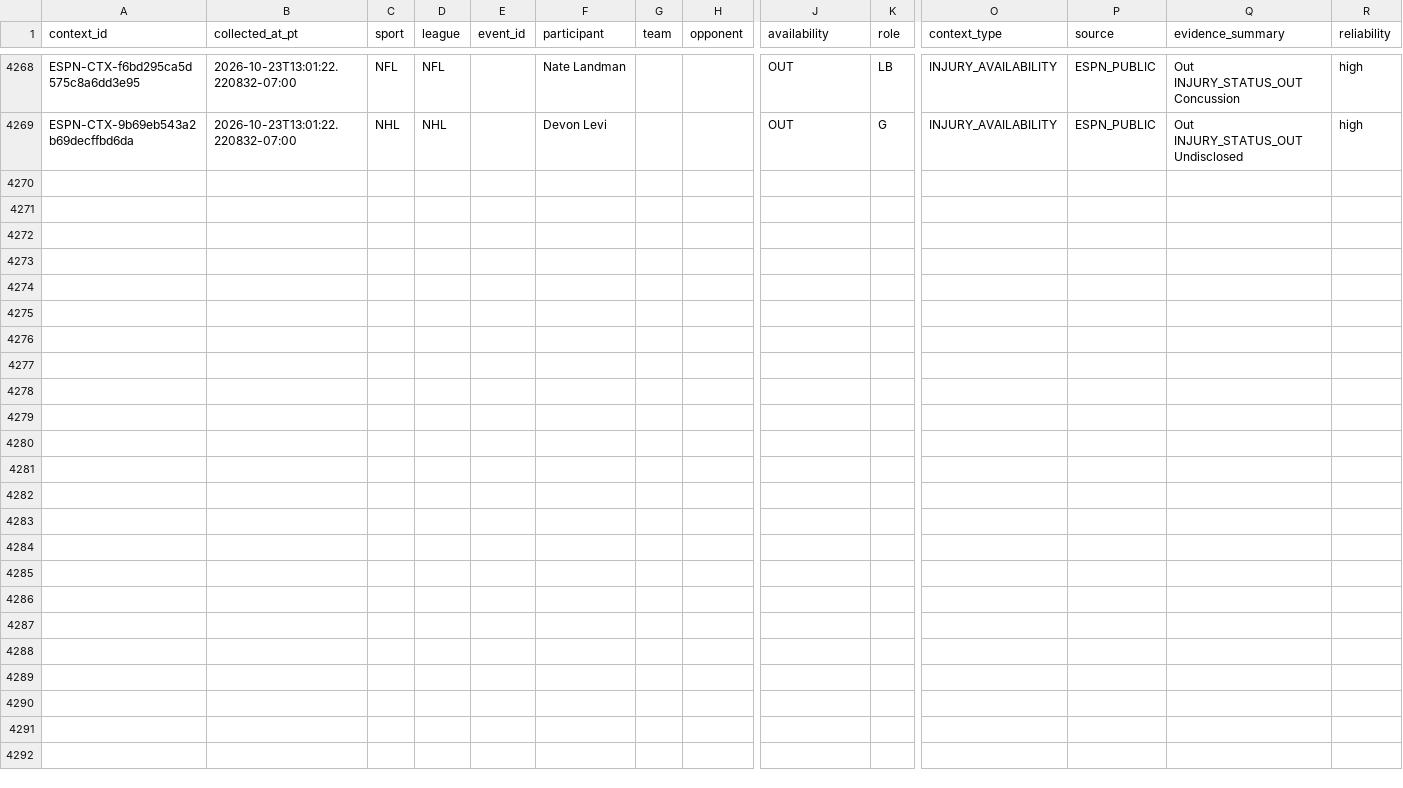
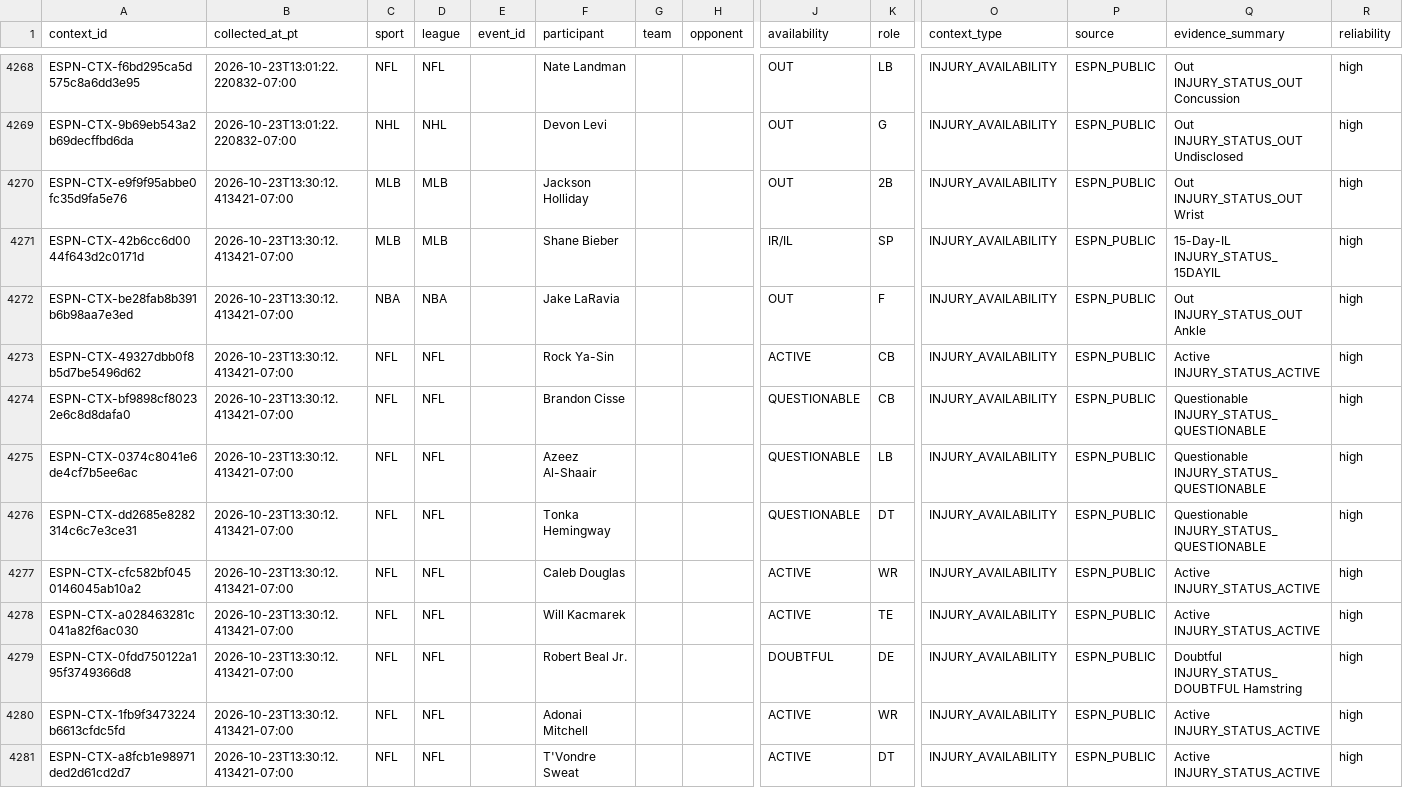
Before and after one commit to JordonNes/JordonNes.github.io, a CSV file: data/espn_context.csv, drawn as a sheet; only a part is shown, gaps mark what is left out; rows hold the shown columns only; the diff names each change by its address in the sheet, - before the commit and + after, or states it on an @@ line.

```diff
--- a/data/espn_context.csv
+++ b/data/espn_context.csv
+row 4270: ESPN-CTX-e9f9f95abbe0fc35d9fa5e76 | 2026-10-23T13:30:12.413421-07:00 | MLB | MLB |  | Jackson Holliday |  |  | OUT | 2B | INJURY_AVAILABILITY | ESPN_PUBLIC | Out INJURY_STATUS_OUT Wrist | high
+row 4271: ESPN-CTX-42b6cc6d0044f643d2c0171d | 2026-10-23T13:30:12.413421-07:00 | MLB | MLB |  | Shane Bieber |  |  | IR/IL | SP | INJURY_AVAILABILITY | ESPN_PUBLIC | 15-Day-IL INJURY_STATUS_15DAYIL | high
+row 4272: ESPN-CTX-be28fab8b391b6b98aa7e3ed | 2026-10-23T13:30:12.413421-07:00 | NBA | NBA |  | Jake LaRavia |  |  | OUT | F | INJURY_AVAILABILITY | ESPN_PUBLIC | Out INJURY_STATUS_OUT Ankle | high
+row 4273: ESPN-CTX-49327dbb0f8b5d7be5496d62 | 2026-10-23T13:30:12.413421-07:00 | NFL | NFL |  | Rock Ya-Sin |  |  | ACTIVE | CB | INJURY_AVAILABILITY | ESPN_PUBLIC | Active INJURY_STATUS_ACTIVE | high
+row 4274: ESPN-CTX-bf9898cf80232e6c8d8dafa0 | 2026-10-23T13:30:12.413421-07:00 | NFL | NFL |  | Brandon Cisse |  |  | QUESTIONABLE | CB | INJURY_AVAILABILITY | ESPN_PUBLIC | Questionable INJURY_STATUS_QUESTIONABLE | high
+row 4275: ESPN-CTX-0374c8041e6de4cf7b5ee6ac | 2026-10-23T13:30:12.413421-07:00 | NFL | NFL |  | Azeez Al-Shaair |  |  | QUESTIONABLE | LB | INJURY_AVAILABILITY | ESPN_PUBLIC | Questionable INJURY_STATUS_QUESTIONABLE | high
+row 4276: ESPN-CTX-dd2685e8282314c6c7e3ce31 | 2026-10-23T13:30:12.413421-07:00 | NFL | NFL |  | Tonka Hemingway |  |  | QUESTIONABLE | DT | INJURY_AVAILABILITY | ESPN_PUBLIC | Questionable INJURY_STATUS_QUESTIONABLE | high
+row 4277: ESPN-CTX-cfc582bf0450146045ab10a2 | 2026-10-23T13:30:12.413421-07:00 | NFL | NFL |  | Caleb Douglas |  |  | ACTIVE | WR | INJURY_AVAILABILITY | ESPN_PUBLIC | Active INJURY_STATUS_ACTIVE | high
+row 4278: ESPN-CTX-a028463281c041a82f6ac030 | 2026-10-23T13:30:12.413421-07:00 | NFL | NFL |  | Will Kacmarek |  |  | ACTIVE | TE | INJURY_AVAILABILITY | ESPN_PUBLIC | Active INJURY_STATUS_ACTIVE | high
+row 4279: ESPN-CTX-0fdd750122a195f3749366d8 | 2026-10-23T13:30:12.413421-07:00 | NFL | NFL |  | Robert Beal Jr. |  |  | DOUBTFUL | DE | INJURY_AVAILABILITY | ESPN_PUBLIC | Doubtful INJURY_STATUS_DOUBTFUL Hamstring | high
+row 4280: ESPN-CTX-1fb9f3473224b6613cfdc5fd | 2026-10-23T13:30:12.413421-07:00 | NFL | NFL |  | Adonai Mitchell |  |  | ACTIVE | WR | INJURY_AVAILABILITY | ESPN_PUBLIC | Active INJURY_STATUS_ACTIVE | high
+row 4281: ESPN-CTX-a8fcb1e98971ded2d61cd2d7 | 2026-10-23T13:30:12.413421-07:00 | NFL | NFL |  | T'Vondre Sweat |  |  | ACTIVE | DT | INJURY_AVAILABILITY | ESPN_PUBLIC | Active INJURY_STATUS_ACTIVE | high
```
Also changed, not shown: 3 other files.
